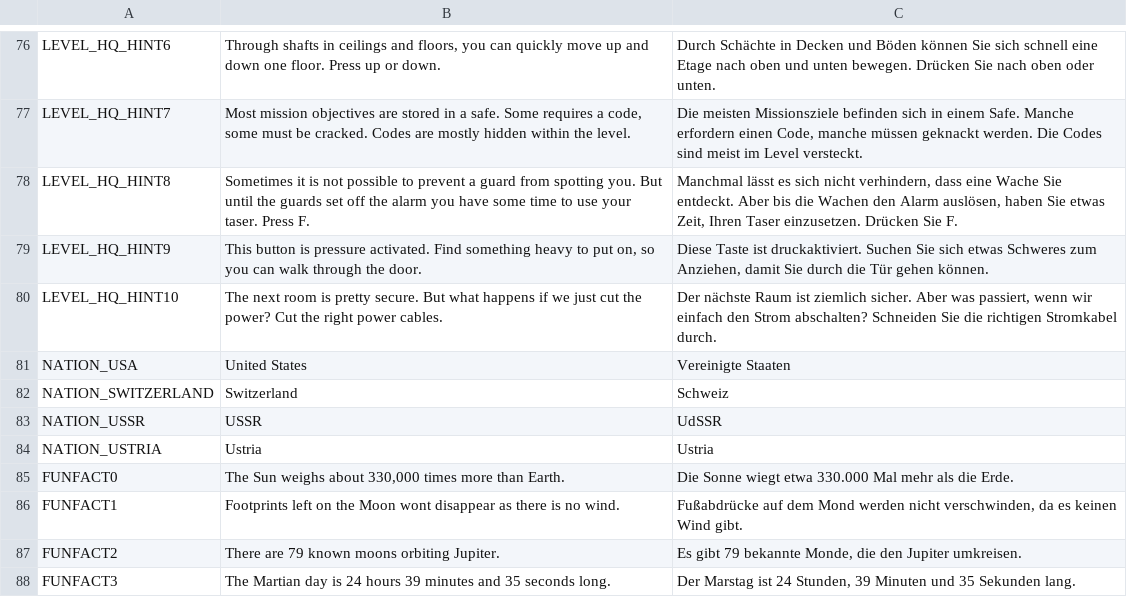
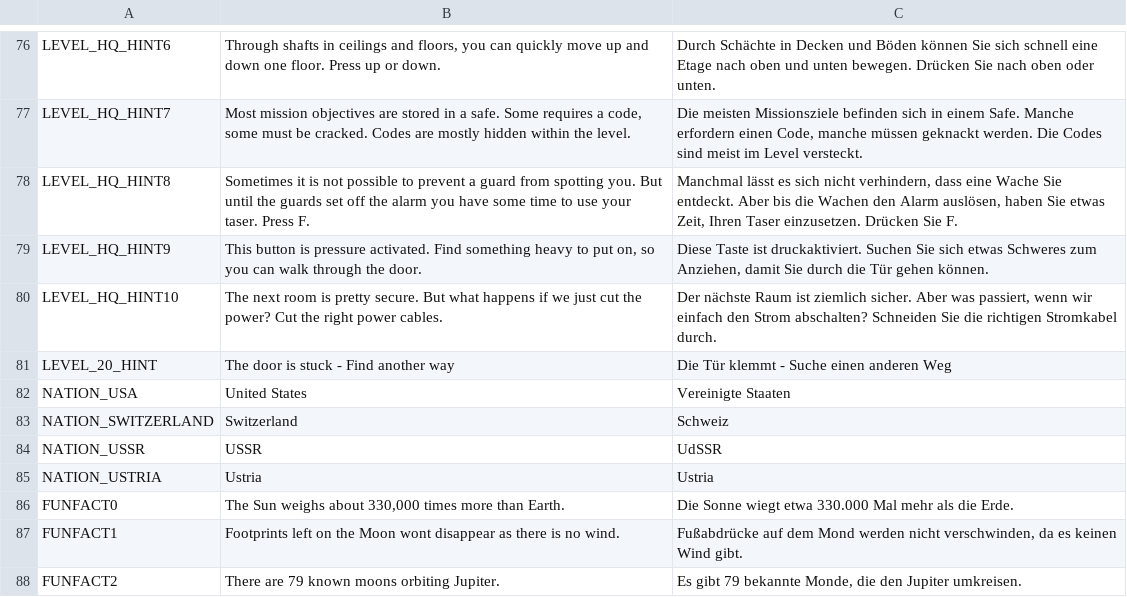
Before and after one commit to NimbleBeasts/NbMoonshot, a CSV file: Translations/Translations.csv, drawn as a sheet; only a part is shown, gaps mark what is left out; the shorter side is filled out with more unchanged rows; the diff names each change by its address in the sheet, - before the commit and + after, or states it on an @@ line.

```diff
--- a/Translations/Translations.csv
+++ b/Translations/Translations.csv
+row 81: LEVEL_20_HINT | The door is stuck - Find another way | Die Tür klemmt - Suche einen anderen Weg
```
Also changed, not shown: 4 other files.
